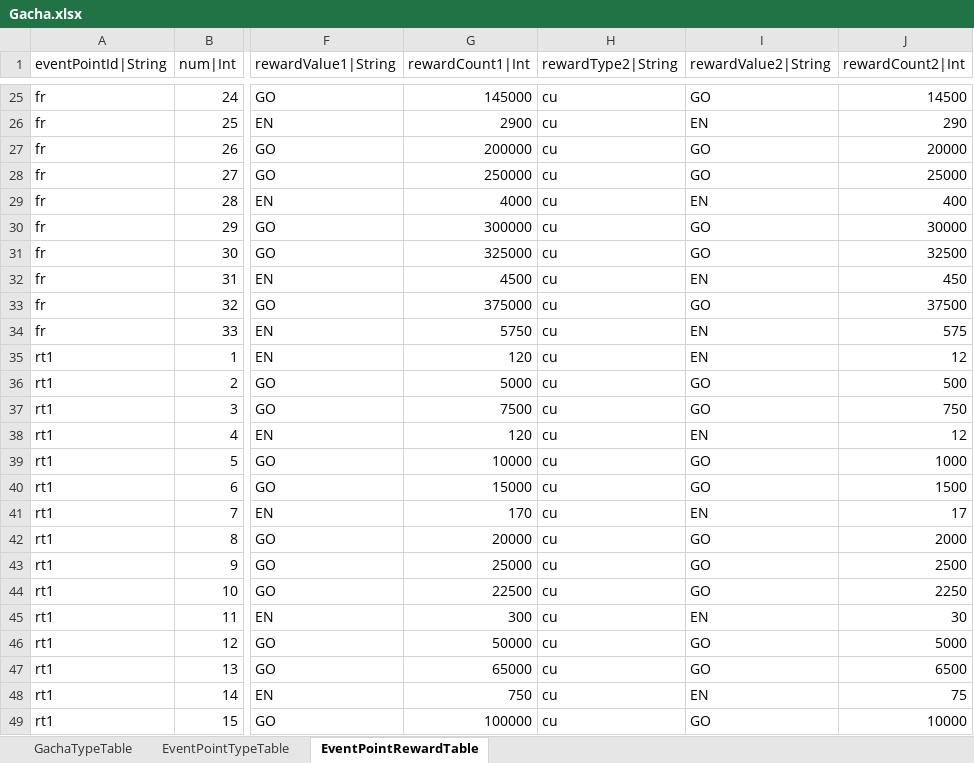
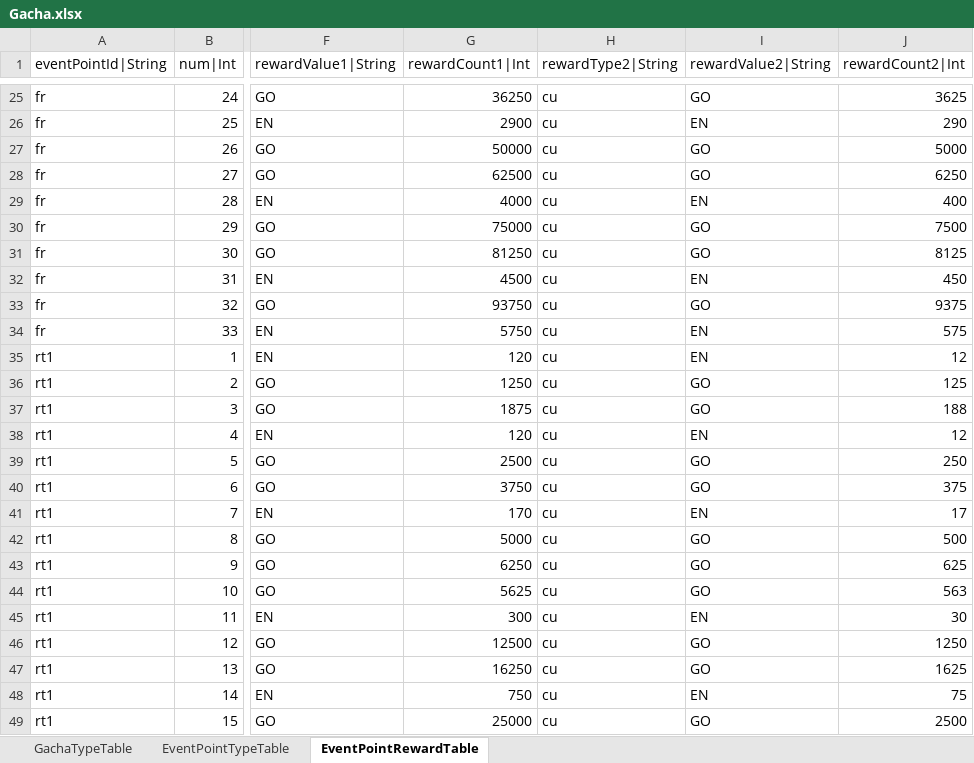
Before and after one commit to hayannal/ProjectNameless, an Excel workbook: Excel/Gacha.xlsx, sheet EventPointRewardTable, drawn as a sheet; only a part is shown, gaps mark what is left out; values as stored, in another font and other column widths than the file's, no borders; the diff covers the shown part only; the diff names each change by its address in the sheet, - before the commit and + after, or states it on an @@ line.

```diff
--- a/Excel/Gacha.xlsx (sheet EventPointRewardTable)
+++ b/Excel/Gacha.xlsx (sheet EventPointRewardTable)
-G25 (rewardCount1|Int): 145000
+G25 (rewardCount1|Int): 36250
-J25 (rewardCount2|Int): 14500
+J25 (rewardCount2|Int): 3625
-G27 (rewardCount1|Int): 200000
+G27 (rewardCount1|Int): 50000
-J27 (rewardCount2|Int): 20000
+J27 (rewardCount2|Int): 5000
-G28 (rewardCount1|Int): 250000
+G28 (rewardCount1|Int): 62500
-J28 (rewardCount2|Int): 25000
+J28 (rewardCount2|Int): 6250
-G30 (rewardCount1|Int): 300000
+G30 (rewardCount1|Int): 75000
-J30 (rewardCount2|Int): 30000
+J30 (rewardCount2|Int): 7500
-G31 (rewardCount1|Int): 325000
+G31 (rewardCount1|Int): 81250
-J31 (rewardCount2|Int): 32500
+J31 (rewardCount2|Int): 8125
-G33 (rewardCount1|Int): 375000
+G33 (rewardCount1|Int): 93750
-J33 (rewardCount2|Int): 37500
+J33 (rewardCount2|Int): 9375
-G36 (rewardCount1|Int): 5000
+G36 (rewardCount1|Int): 1250
-J36 (rewardCount2|Int): 500
+J36 (rewardCount2|Int): 125
-G37 (rewardCount1|Int): 7500
+G37 (rewardCount1|Int): 1875
-J37 (rewardCount2|Int): 750
+J37 (rewardCount2|Int): 188
-G39 (rewardCount1|Int): 10000
+G39 (rewardCount1|Int): 2500
-J39 (rewardCount2|Int): 1000
+J39 (rewardCount2|Int): 250
-G40 (rewardCount1|Int): 15000
+G40 (rewardCount1|Int): 3750
-J40 (rewardCount2|Int): 1500
+J40 (rewardCount2|Int): 375
-G42 (rewardCount1|Int): 20000
+G42 (rewardCount1|Int): 5000
-J42 (rewardCount2|Int): 2000
+J42 (rewardCount2|Int): 500
-G43 (rewardCount1|Int): 25000
+G43 (rewardCount1|Int): 6250
-J43 (rewardCount2|Int): 2500
+J43 (rewardCount2|Int): 625
-G44 (rewardCount1|Int): 22500
+G44 (rewardCount1|Int): 5625
-J44 (rewardCount2|Int): 2250
+J44 (rewardCount2|Int): 563
-G46 (rewardCount1|Int): 50000
+G46 (rewardCount1|Int): 12500
-J46 (rewardCount2|Int): 5000
+J46 (rewardCount2|Int): 1250
-G47 (rewardCount1|Int): 65000
+G47 (rewardCount1|Int): 16250
-J47 (rewardCount2|Int): 6500
+J47 (rewardCount2|Int): 1625
-G49 (rewardCount1|Int): 100000
+G49 (rewardCount1|Int): 25000
-J49 (rewardCount2|Int): 10000
+J49 (rewardCount2|Int): 2500
```
Also changed, not shown: 794 edited cells elsewhere in this sheet, 2 other files.
